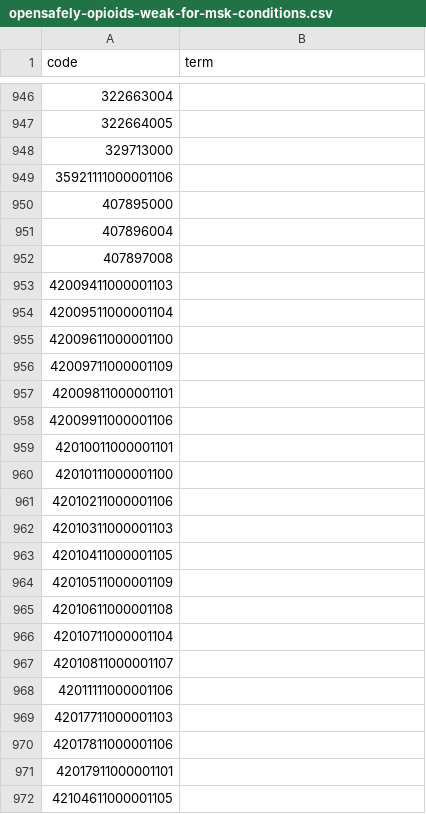
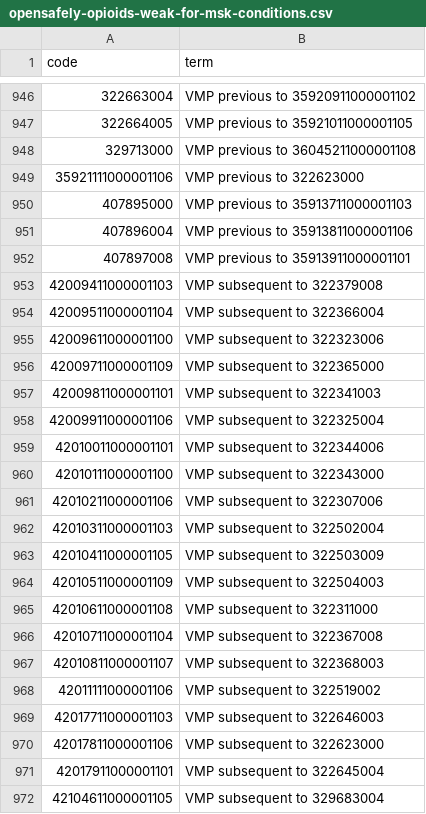
Before and after one commit to opensafely/RA_outcomes, a CSV file: codelists/opensafely-opioids-weak-for-msk-conditions.csv, drawn as a sheet; only a part is shown, gaps mark what is left out; the diff covers the shown part only.

```diff
--- a/codelists/opensafely-opioids-weak-for-msk-conditions.csv
+++ b/codelists/opensafely-opioids-weak-for-msk-conditions.csv
@@ -946,27 +946,27 @@ code,term
-322663004,
-322664005,
-329713000,
-35921111000001106,
-407895000,
-407896004,
-407897008,
-42009411000001103,
-42009511000001104,
-42009611000001100,
-42009711000001109,
-42009811000001101,
-42009911000001106,
-42010011000001101,
-42010111000001100,
-42010211000001106,
-42010311000001103,
-42010411000001105,
-42010511000001109,
-42010611000001108,
-42010711000001104,
-42010811000001107,
-42011111000001106,
-42017711000001103,
-42017811000001106,
-42017911000001101,
-42104611000001105,
+322663004,VMP previous to 35920911000001102
+322664005,VMP previous to 35921011000001105
+329713000,VMP previous to 36045211000001108
+35921111000001106,VMP previous to 322623000
+407895000,VMP previous to 35913711000001103
+407896004,VMP previous to 35913811000001106
+407897008,VMP previous to 35913911000001101
+42009411000001103,VMP subsequent to 322379008
+42009511000001104,VMP subsequent to 322366004
+42009611000001100,VMP subsequent to 322323006
+42009711000001109,VMP subsequent to 322365000
+42009811000001101,VMP subsequent to 322341003
+42009911000001106,VMP subsequent to 322325004
+42010011000001101,VMP subsequent to 322344006
+42010111000001100,VMP subsequent to 322343000
+42010211000001106,VMP subsequent to 322307006
+42010311000001103,VMP subsequent to 322502004
+42010411000001105,VMP subsequent to 322503009
+42010511000001109,VMP subsequent to 322504003
+42010611000001108,VMP subsequent to 322311000
+42010711000001104,VMP subsequent to 322367008
+42010811000001107,VMP subsequent to 322368003
+42011111000001106,VMP subsequent to 322519002
+42017711000001103,VMP subsequent to 322646003
+42017811000001106,VMP subsequent to 322623000
+42017911000001101,VMP subsequent to 322645004
+42104611000001105,VMP subsequent to 329683004
```
Also changed, not shown: 27 edited cells elsewhere in this file, codelists/opensafely-opioids-strong-for-msk-conditions.csv, 1 other file.
